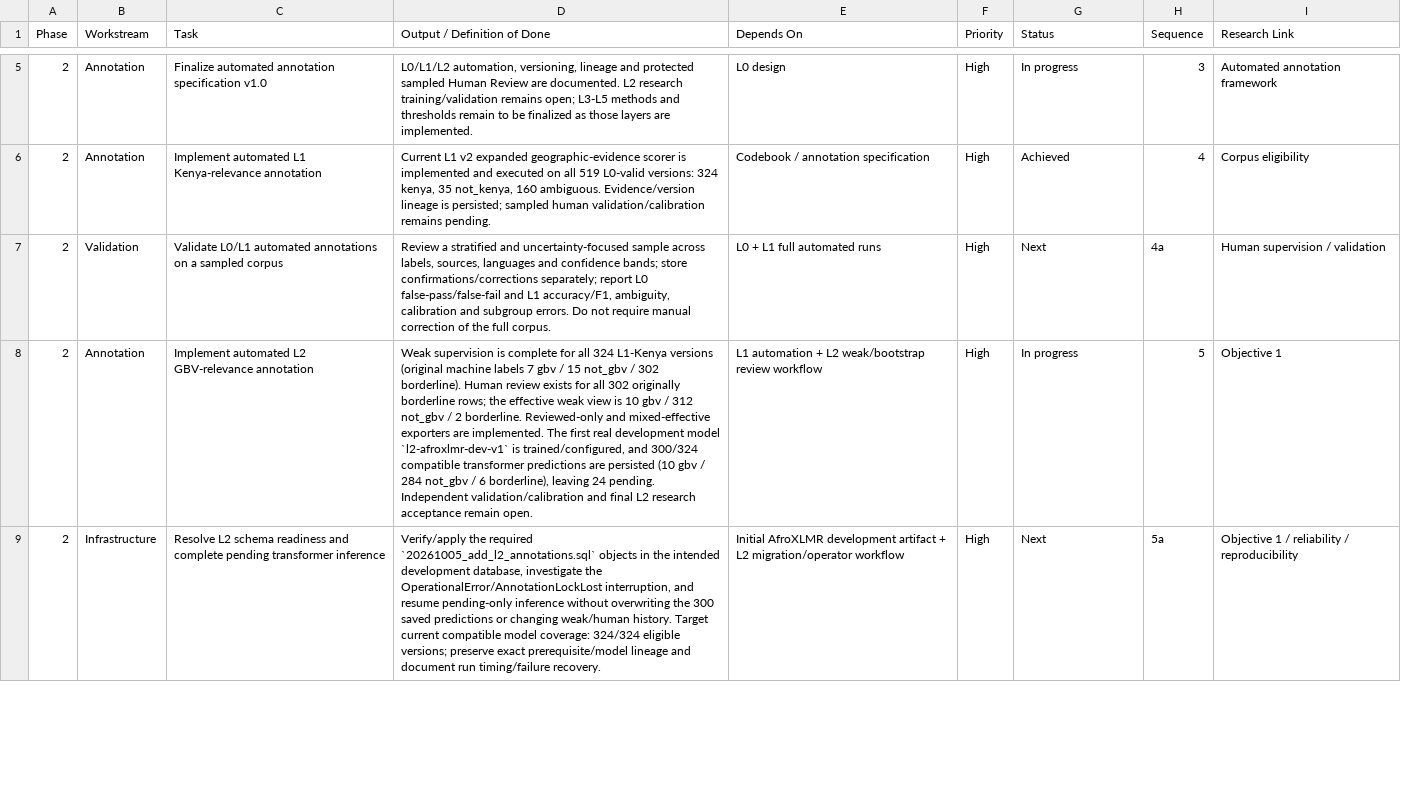
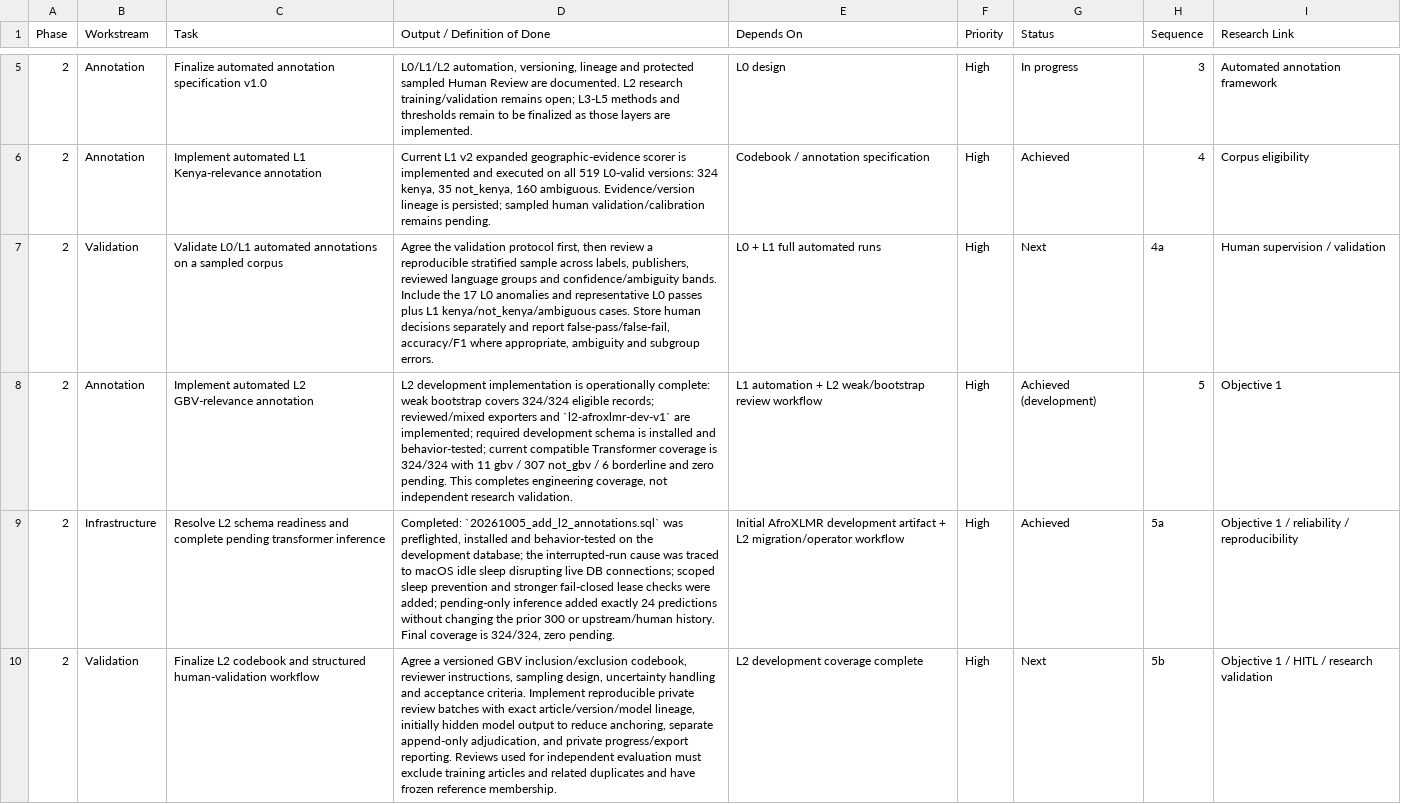
Before and after one commit to MutuaNdunda/gbv-news-ai, a CSV file: docs/roadmap/roadmap.csv, drawn as a sheet; only a part is shown, gaps mark what is left out; the diff covers the shown part only; the diff names each change by its address in the sheet, - before the commit and + after, or states it on an @@ line.

Commit message:
Add L2 validation batches and protected reference workflow

```diff
--- a/docs/roadmap/roadmap.csv
+++ b/docs/roadmap/roadmap.csv
-D7 (Output / Definition of Done): Review a stratified and uncertainty-focused sample across labels, sources, languages and confidence bands; store confirmations/corrections separately; report L0 false-pass/false-fail and L1 accuracy/F1, ambiguity, calibration and subgroup errors. Do not require manual correction of the full corpus.
+D7 (Output / Definition of Done): Agree the validation protocol first, then review a reproducible stratified sample across labels, publishers, reviewed language groups and confidence/ambiguity bands. Include the 17 L0 anomalies and representative L0 passes plus L1 kenya/not_kenya/ambiguous cases. Store human decisions separately and report false-pass/false-fail, accuracy/F1 where appropriate, ambiguity and subgroup errors.
-D8 (Output / Definition of Done): Weak supervision is complete for all 324 L1-Kenya versions (original machine labels 7 gbv / 15 not_gbv / 302 borderline). Human review exists for all 302 originally borderline rows; the effective weak view is 10 gbv / 312 not_gbv / 2 borderline. Reviewed-only and mixed-effective exporters are implemented. The first real development model `l2-afroxlmr-dev-v1` is trained/configured, and 300/324 compatible transformer predictions are persisted (10 gbv / 284 not_gbv / 6 borderline), leaving 24 pending. Independent validation/calibration and final L2 research acceptance remain open.
+D8 (Output / Definition of Done): L2 development implementation is operationally complete: weak bootstrap covers 324/324 eligible records; reviewed/mixed exporters and `l2-afroxlmr-dev-v1` are implemented; required development schema is installed and behavior-tested; current compatible Transformer coverage is 324/324 with 11 gbv / 307 not_gbv / 6 borderline and zero pending. This completes engineering coverage, not independent research validation.
-G8 (Status): In progress
+G8 (Status): Achieved (development)
-D9 (Output / Definition of Done): Verify/apply the required `20261005_add_l2_annotations.sql` objects in the intended development database, investigate the OperationalError/AnnotationLockLost interruption, and resume pending-only inference without overwriting the 300 saved predictions or changing weak/human history. Target current compatible model coverage: 324/324 eligible versions; preserve exact prerequisite/model lineage and document run timing/failure recovery.
+D9 (Output / Definition of Done): Completed: `20261005_add_l2_annotations.sql` was preflighted, installed and behavior-tested on the development database; the interrupted-run cause was traced to macOS idle sleep disrupting live DB connections; scoped sleep prevention and stronger fail-closed lease checks were added; pending-only inference added exactly 24 predictions without changing the prior 300 or upstream/human history. Final coverage is 324/324, zero pending.
-G9 (Status): Next
+G9 (Status): Achieved
+row 10: 2 | Validation | Finalize L2 codebook and structured human-validation workflow | Agree a versioned GBV inclusion/exclusion codebook, reviewer instructions, sampling design, uncertainty handling and acceptance criteria. Implement reproducible private review batches with exact article/version/model lineage, initially hidden model output to reduce anchoring, separate append-only adjudication, and private progress/export reporting. Reviews used for independent evaluation must exclude training articles and related duplicates and have frozen reference membership. | L2 development coverage complete | High | Next | 5b | Objective 1 / HITL / research validation
```
Also changed, not shown: 17 edited cells elsewhere in this file, docs/roadmap/annotation_layers.csv, docs/roadmap/current_state.csv, 29 other files.
